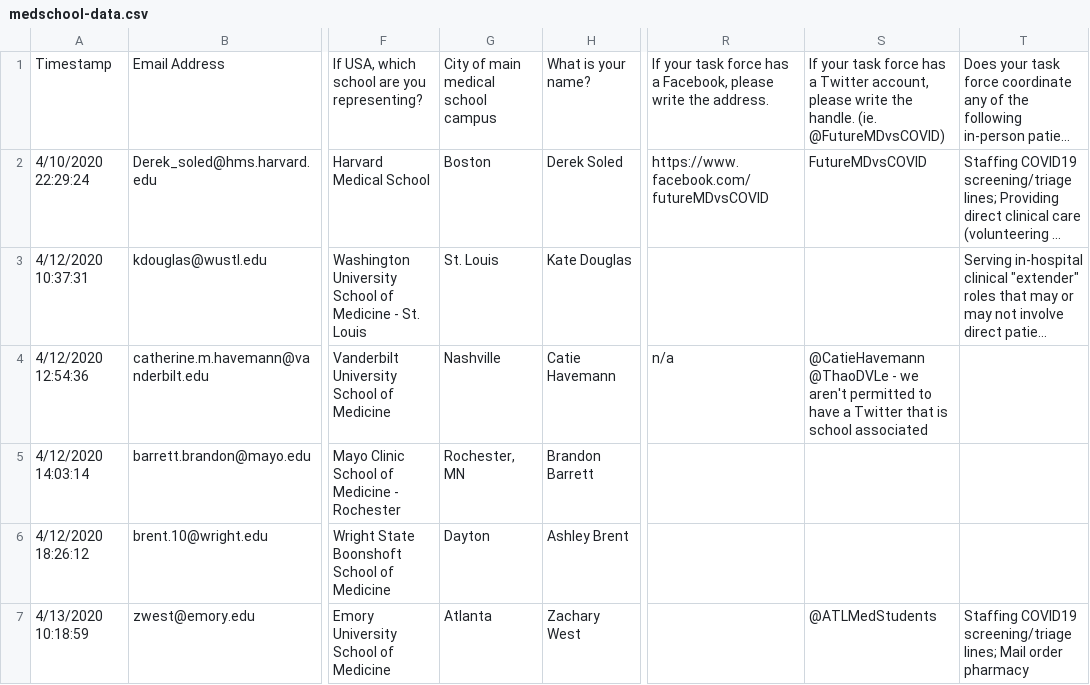
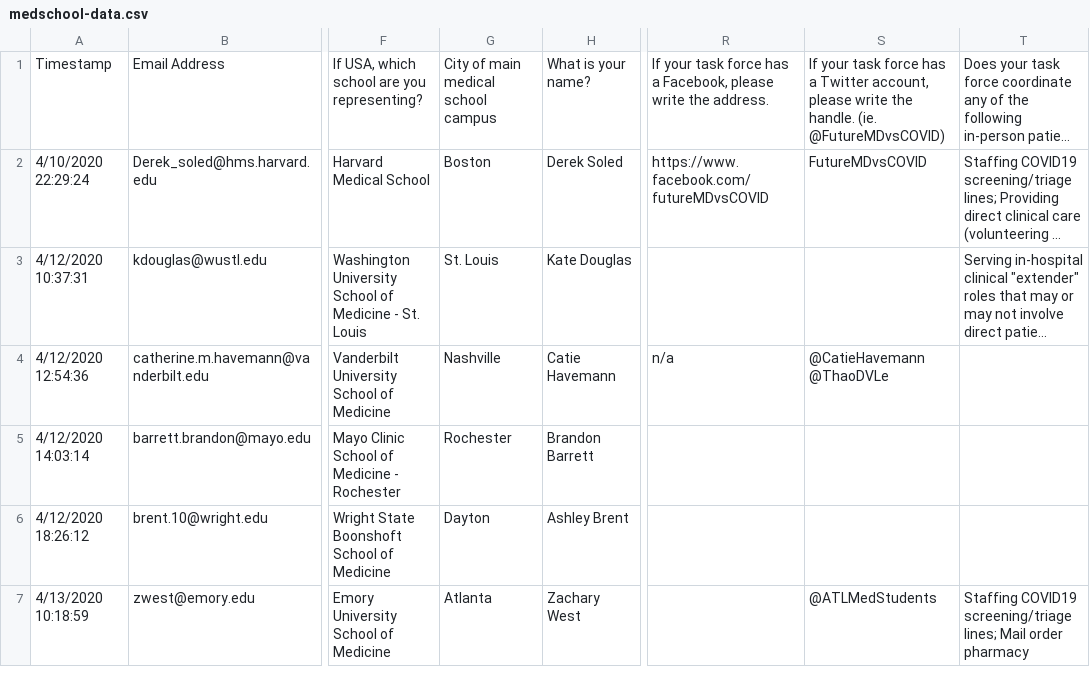
Before and after one commit to futuremdsvscovid/covid-student-response-site, a CSV file: content/english/resources/taskforce-database/data/medschool-data.csv, drawn as a sheet; only a part is shown, gaps mark what is left out; long unchanged cells end in …; the diff names each change by its address in the sheet, - before the commit and + after, or states it on an @@ line.

Commit message:
Small fixes in medschool sheet

```diff
--- a/content/english/resources/taskforce-database/data/medschool-data.csv
+++ b/content/english/resources/taskforce-database/data/medschool-data.csv
-S4: @CatieHavemann @ThaoDVLe - we aren't permitted to have a Twitter that is school associated
+S4: @CatieHavemann @ThaoDVLe
-G5: Rochester, MN
+G5: Rochester
```
